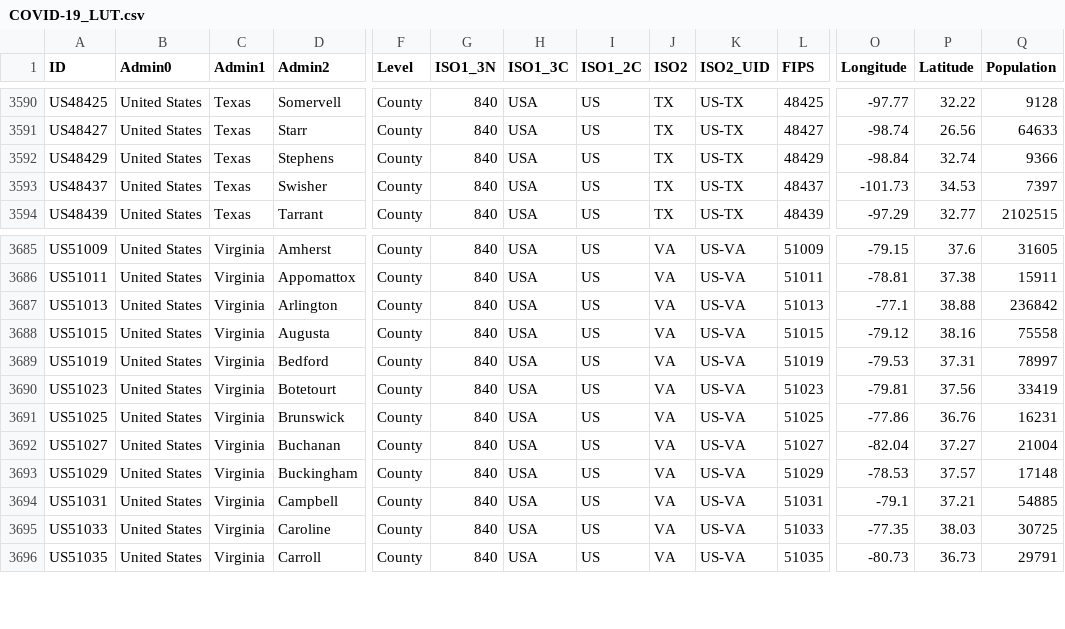
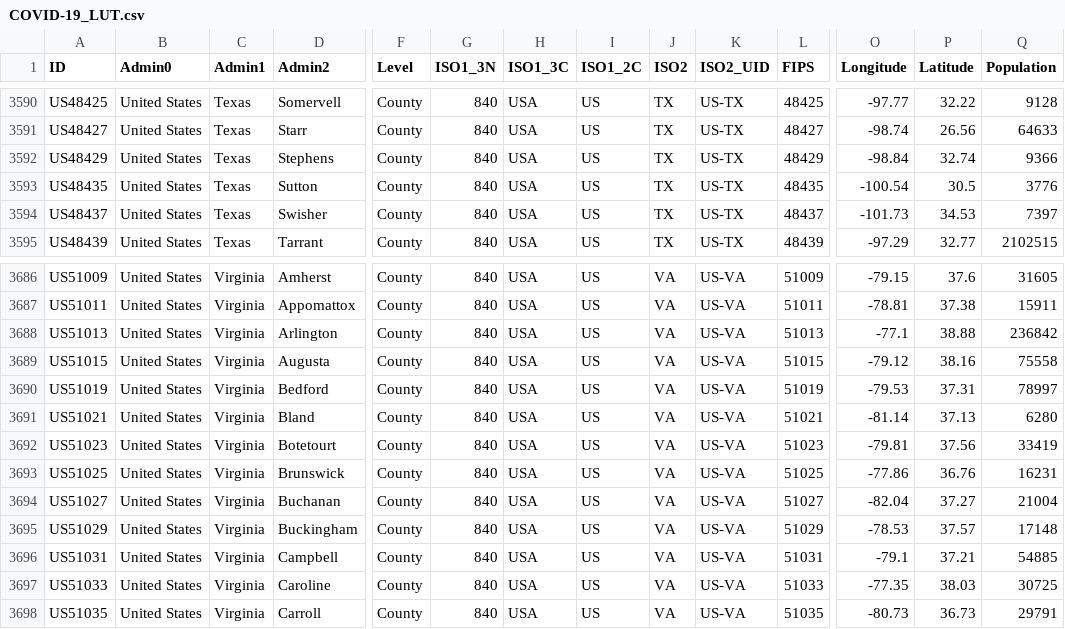
Before and after one commit to predt/COVID-20, a CSV file: COVID-19_LUT.csv, drawn as a sheet; only a part is shown, gaps mark what is left out; rows hold the shown columns only; the diff names each change by its address in the sheet, - before the commit and + after, or states it on an @@ line.

Commit message:
Update dataset (Sat 20 Jun 2020 08:37:10 AM EDT)

```diff
--- a/COVID-19_LUT.csv
+++ b/COVID-19_LUT.csv
+row 3593: US48435 | United States | Texas | Sutton | County | 840 | USA | US | TX | US-TX | 48435 | -100.54 | 30.5 | 3776
+row 3691: US51021 | United States | Virginia | Bland | County | 840 | USA | US | VA | US-VA | 51021 | -81.14 | 37.13 | 6280
```
Also changed, not shown: 1 other file.
